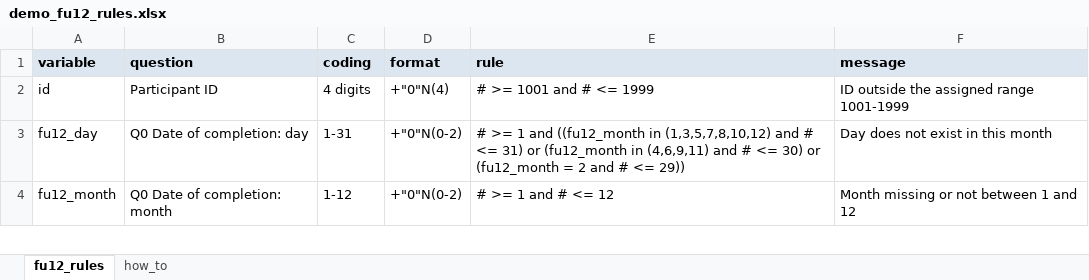
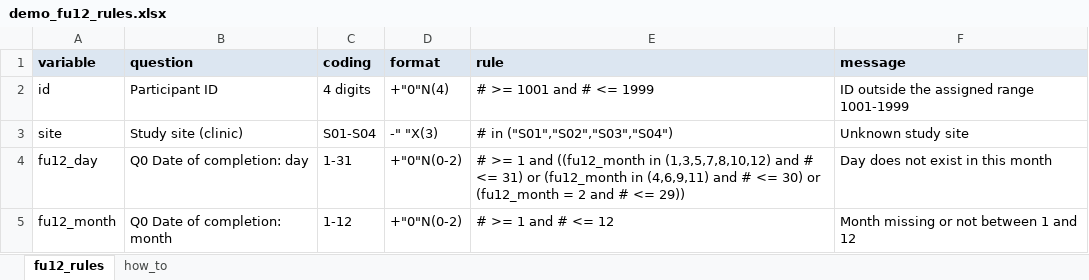
Before and after one commit to carpetcrawler78/crf-rule-engine, an Excel workbook: rules/demo_fu12_rules.xlsx, sheet fu12_rules, drawn as a sheet; only a part is shown; values as stored, in another font and other column widths than the file's, no borders; the diff names each change by its address in the sheet, - before the commit and + after, or states it on an @@ line.

```diff
--- a/rules/demo_fu12_rules.xlsx (sheet fu12_rules)
+++ b/rules/demo_fu12_rules.xlsx (sheet fu12_rules)
+row 3: site | Study site (clinic) | S01-S04 | -" "X(3) | # in ("S01","S02","S03","S04") | Unknown study site
```
Also changed, not shown: 22 other files.
